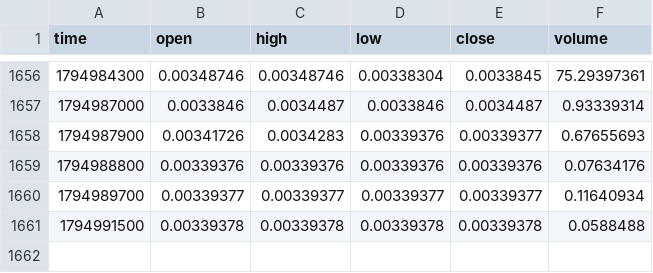
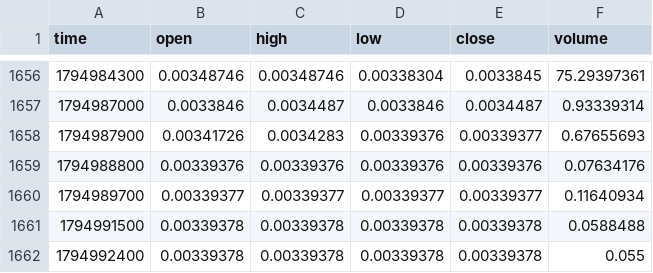
Before and after one commit to MarcanoFilms/xbt-market-data, a CSV file: data/neoxa/BTCB2_BTC/15m/2026-11.csv, drawn as a sheet; only a part is shown, gaps mark what is left out; the diff names each change by its address in the sheet, - before the commit and + after, or states it on an @@ line.

```diff
--- a/data/neoxa/BTCB2_BTC/15m/2026-11.csv
+++ b/data/neoxa/BTCB2_BTC/15m/2026-11.csv
+row 1662: 1794992400 | 0.00339378 | 0.00339378 | 0.00339378 | 0.00339378 | 0.055
```
Also changed, not shown: data/neoxa/BTCB2_BTC/1h/2026-11.csv, data/neoxa/BTCB2_BTC/5m/2026-11.csv, 10 other files.
